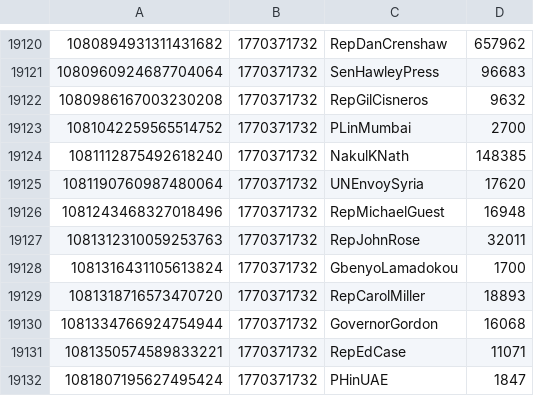
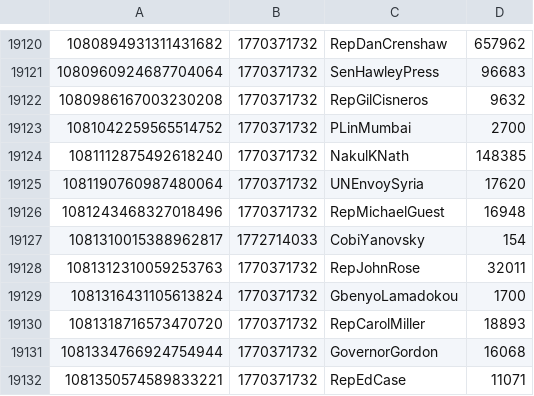
Before and after one commit to travisbrown/xgov, a CSV file: accounts.csv, drawn as a sheet; only a part is shown, gaps mark what is left out; the shorter side is filled out with more unchanged rows; the diff names each change by its address in the sheet, - before the commit and + after, or states it on an @@ line.

Commit message:
Add account

```diff
--- a/accounts.csv
+++ b/accounts.csv
+row 19127: 1081310015388962817 | 1772714033 | CobiYanovsky | 154
```
